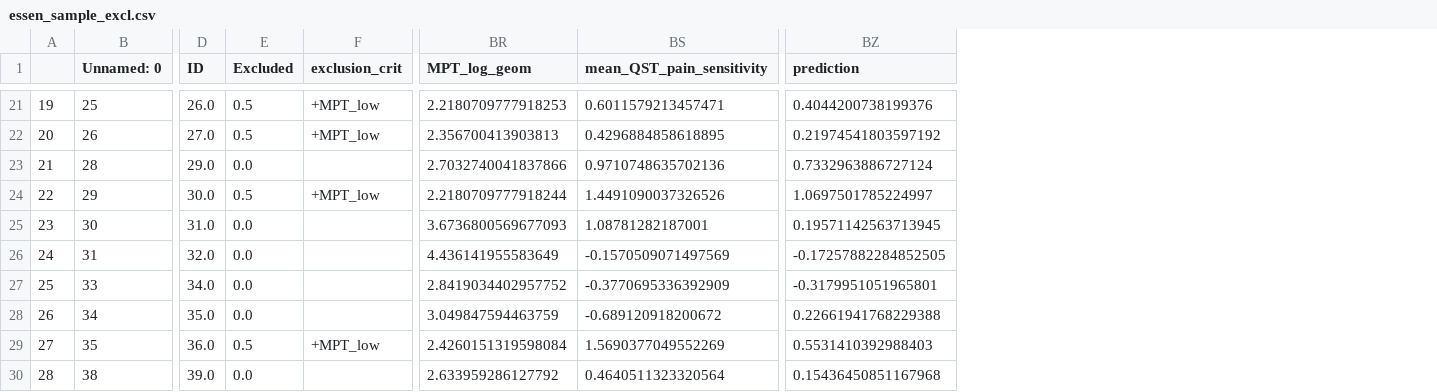
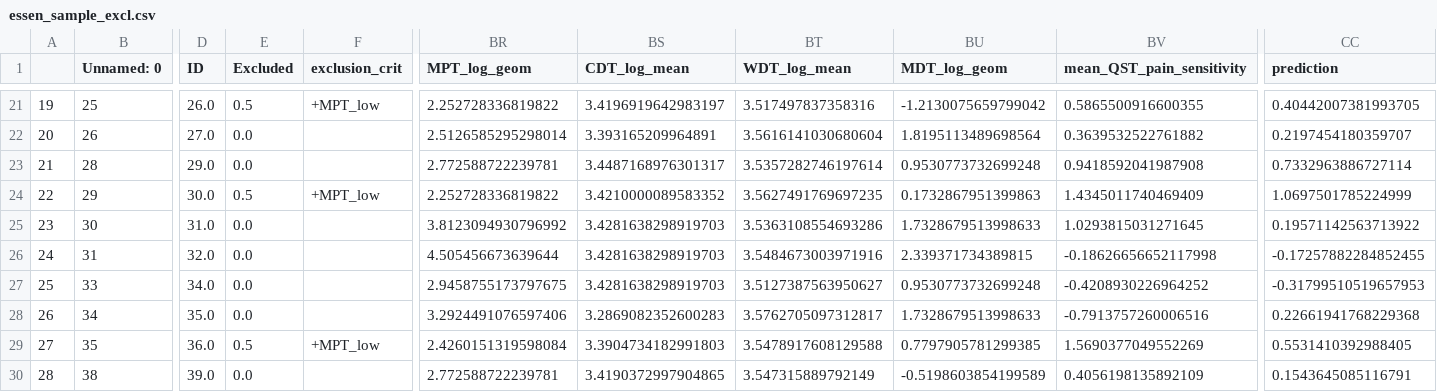
Before and after one commit to spisakt/RPN-signature, a CSV file: res/essen_sample_excl.csv, drawn as a sheet; only a part is shown, gaps mark what is left out; addresses are those after the commit; the diff covers the shown part only; the diff names each change by its address in the sheet, - before the commit and + after, or states it on an @@ line.

Commit message:
prediction implemented

```diff
--- a/res/essen_sample_excl.csv
+++ b/res/essen_sample_excl.csv
+column BS (CDT_log_mean), rows 21-30: 3.4196919642983197 | 3.393165209964891 | 3.4487168976301317 | 3.4210000089583352 | 3.4281638298919703 | 3.4281638298919703 | 3.4281638298919703 | 3.2869082352600283 | 3.3904734182991803 | 3.4190372997904865
+column BT (WDT_log_mean), rows 21-30: 3.517497837358316 | 3.5616141030680604 | 3.5357282746197614 | 3.5627491769697235 | 3.5363108554693286 | 3.5484673003971916 | 3.5127387563950627 | 3.5762705097312817 | 3.5478917608129588 | 3.547315889792149
+column BU (MDT_log_geom), rows 21-30: -1.2130075659799042 | 1.8195113489698564 | 0.9530773732699248 | 0.1732867951399863 | 1.7328679513998633 | 2.339371734389815 | 0.9530773732699248 | 1.7328679513998633 | 0.7797905781299385 | -0.5198603854199589
-BR21 (MPT_log_geom): 2.2180709777918253
+BR21 (MPT_log_geom): 2.252728336819822
-BV21 (mean_QST_pain_sensitivity): 0.6011579213457471
+BV21 (mean_QST_pain_sensitivity): 0.5865500916600355
-CC21 (prediction): 0.4044200738199376
+CC21 (prediction): 0.40442007381993705
-E22 (Excluded): 0.5
+E22 (Excluded): 0.0
-F22 (exclusion_crit): +MPT_low
+F22 (exclusion_crit): (empty)
-BR22 (MPT_log_geom): 2.356700413903813
+BR22 (MPT_log_geom): 2.5126585295298014
-BV22 (mean_QST_pain_sensitivity): 0.4296884858618895
+BV22 (mean_QST_pain_sensitivity): 0.3639532522761882
-CC22 (prediction): 0.21974541803597192
+CC22 (prediction): 0.2197454180359707
-BR23 (MPT_log_geom): 2.7032740041837866
+BR23 (MPT_log_geom): 2.772588722239781
-BV23 (mean_QST_pain_sensitivity): 0.9710748635702136
+BV23 (mean_QST_pain_sensitivity): 0.9418592041987908
-CC23 (prediction): 0.7332963886727124
+CC23 (prediction): 0.7332963886727114
-BR24 (MPT_log_geom): 2.2180709777918244
+BR24 (MPT_log_geom): 2.252728336819822
-BV24 (mean_QST_pain_sensitivity): 1.4491090037326526
+BV24 (mean_QST_pain_sensitivity): 1.4345011740469409
-CC24 (prediction): 1.0697501785224997
+CC24 (prediction): 1.0697501785224999
-BR25 (MPT_log_geom): 3.6736800569677093
+BR25 (MPT_log_geom): 3.8123094930796992
-BV25 (mean_QST_pain_sensitivity): 1.08781282187001
+BV25 (mean_QST_pain_sensitivity): 1.0293815031271645
-CC25 (prediction): 0.19571142563713945
+CC25 (prediction): 0.19571142563713922
-BR26 (MPT_log_geom): 4.436141955583649
+BR26 (MPT_log_geom): 4.505456673639644
-BV26 (mean_QST_pain_sensitivity): -0.1570509071497569
+BV26 (mean_QST_pain_sensitivity): -0.18626656652117998
-CC26 (prediction): -0.17257882284852505
+CC26 (prediction): -0.17257882284852455
-BR27 (MPT_log_geom): 2.8419034402957752
+BR27 (MPT_log_geom): 2.9458755173797675
-BV27 (mean_QST_pain_sensitivity): -0.3770695336392909
+BV27 (mean_QST_pain_sensitivity): -0.4208930226964252
-CC27 (prediction): -0.3179951051965801
+CC27 (prediction): -0.31799510519657953
-BR28 (MPT_log_geom): 3.049847594463759
+BR28 (MPT_log_geom): 3.2924491076597406
-BV28 (mean_QST_pain_sensitivity): -0.689120918200672
+BV28 (mean_QST_pain_sensitivity): -0.7913757260006516
-CC28 (prediction): 0.22661941768229388
+CC28 (prediction): 0.22661941768229368
-CC29 (prediction): 0.5531410392988403
+CC29 (prediction): 0.5531410392988405
-BR30 (MPT_log_geom): 2.633959286127792
+BR30 (MPT_log_geom): 2.772588722239781
-BV30 (mean_QST_pain_sensitivity): 0.4640511323320564
+BV30 (mean_QST_pain_sensitivity): 0.4056198135892109
-CC30 (prediction): 0.15436450851167968
+CC30 (prediction): 0.1543645085116791
```
Also changed, not shown: 83 edited cells elsewhere in this file, res/szeged_sample_excl.csv, 14 other files.
